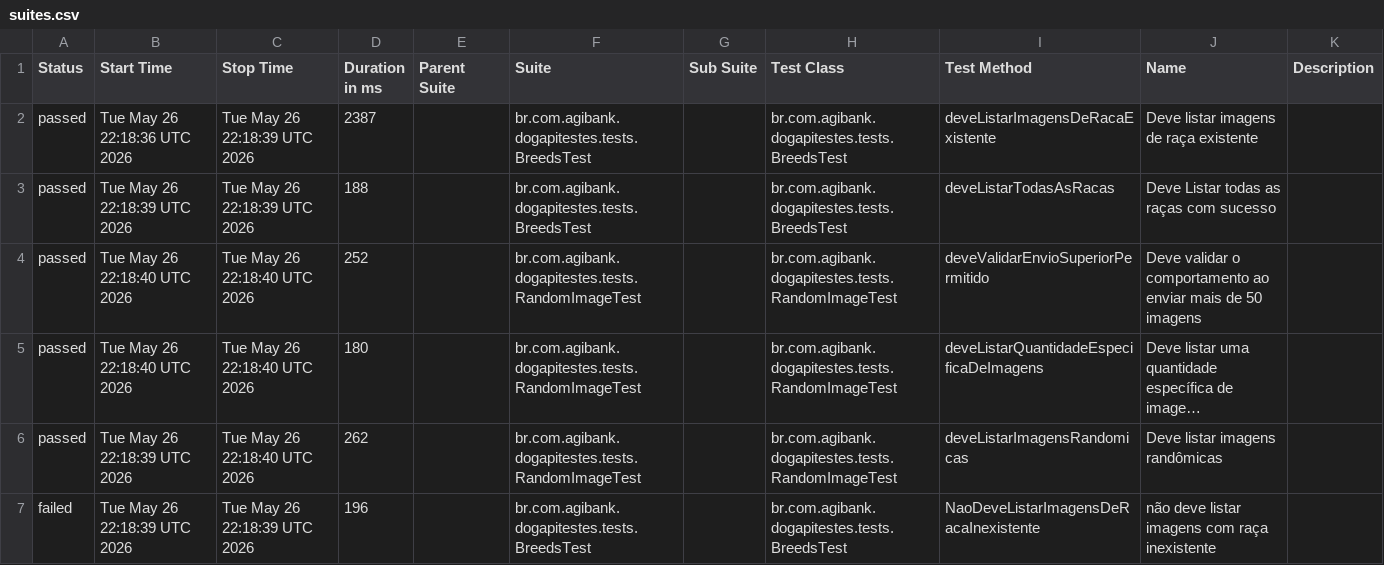
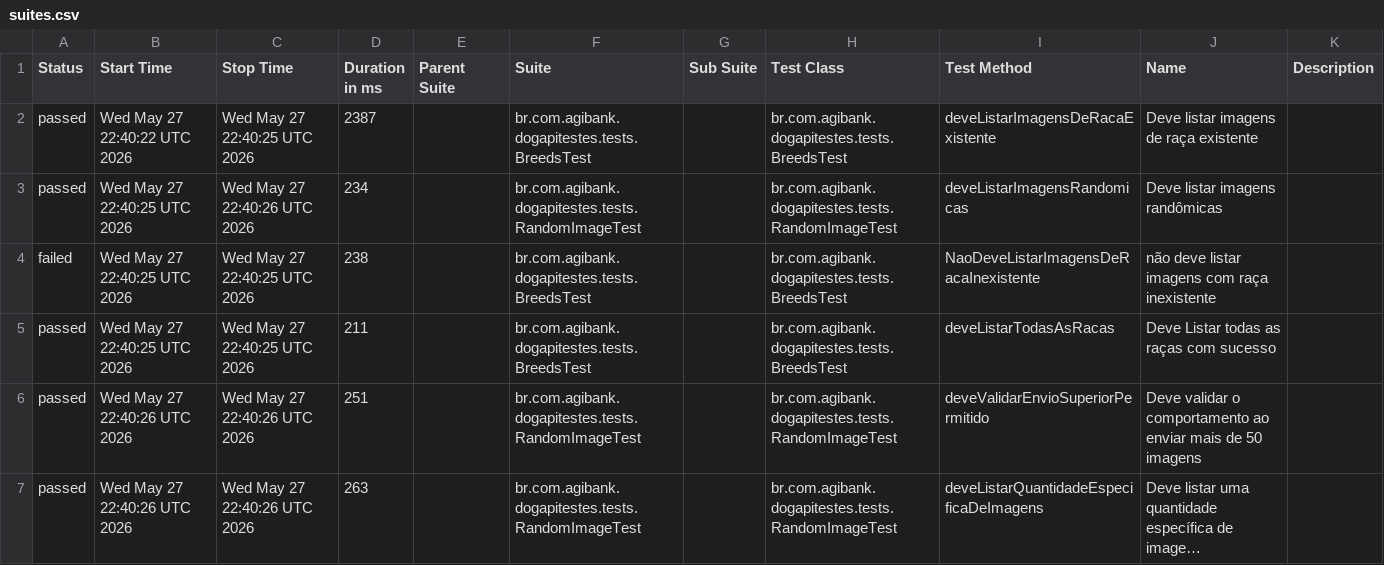
Before and after one commit to JosinaldoGJunior/desafio-tecnico-agibank, a CSV file: data/suites.csv, drawn as a sheet; long unchanged cells end in …; removed rows and columns are numbered as before the commit, all else as after; the diff names each change by its address in the sheet, - before the commit and + after, or states it on an @@ line.

```diff
--- a/data/suites.csv
+++ b/data/suites.csv
-B2 (Start Time): Tue May 26 22:18:36 UTC 2026
+B2 (Start Time): Wed May 27 22:40:22 UTC 2026
-C2 (Stop Time): Tue May 26 22:18:39 UTC 2026
+C2 (Stop Time): Wed May 27 22:40:25 UTC 2026
+row 3: passed | Wed May 27 22:40:25 UTC 2026 | Wed May 27 22:40:26 UTC 2026 | 234 |  | br.com.agibank.dogapitestes.tests.RandomImageTest |  | br.com.agibank.dogapitestes.tests.RandomImageTest | deveListarImagensRandomicas | Deve listar imagens randômicas
+row 4: failed | Wed May 27 22:40:25 UTC 2026 | Wed May 27 22:40:25 UTC 2026 | 238 |  | br.com.agibank.dogapitestes.tests.BreedsTest |  | br.com.agibank.dogapitestes.tests.BreedsTest | NaoDeveListarImagensDeRacaInexistente | não deve listar imagens com raça inexistente
-B5 (Start Time): Tue May 26 22:18:39 UTC 2026
+B5 (Start Time): Wed May 27 22:40:25 UTC 2026
-C5 (Stop Time): Tue May 26 22:18:39 UTC 2026
+C5 (Stop Time): Wed May 27 22:40:25 UTC 2026
-D5 (Duration in ms): 188
+D5 (Duration in ms): 211
-B6:B7 (Start Time): Tue May 26 22:18:40 UTC 2026
+B6:B7 (Start Time): Wed May 27 22:40:26 UTC 2026
-C6:C7 (Stop Time): Tue May 26 22:18:40 UTC 2026
+C6:C7 (Stop Time): Wed May 27 22:40:26 UTC 2026
-D6 (Duration in ms): 252
+D6 (Duration in ms): 251
-D7 (Duration in ms): 180
+D7 (Duration in ms): 263
-row 6: passed | Tue May 26 22:18:39 UTC 2026 | Tue May 26 22:18:40 UTC 2026 | 262 |  | br.com.agibank.dogapitestes.tests.RandomImageTest |  | br.com.agibank.dogapitestes.tests.RandomImageTest | deveListarImagensRandomicas | Deve listar imagens randômicas
-row 7: failed | Tue May 26 22:18:39 UTC 2026 | Tue May 26 22:18:39 UTC 2026 | 196 |  | br.com.agibank.dogapitestes.tests.BreedsTest |  | br.com.agibank.dogapitestes.tests.BreedsTest | NaoDeveListarImagensDeRacaInexistente | não deve listar imagens com raça inexistente
```
Also changed, not shown: 26 other files.
